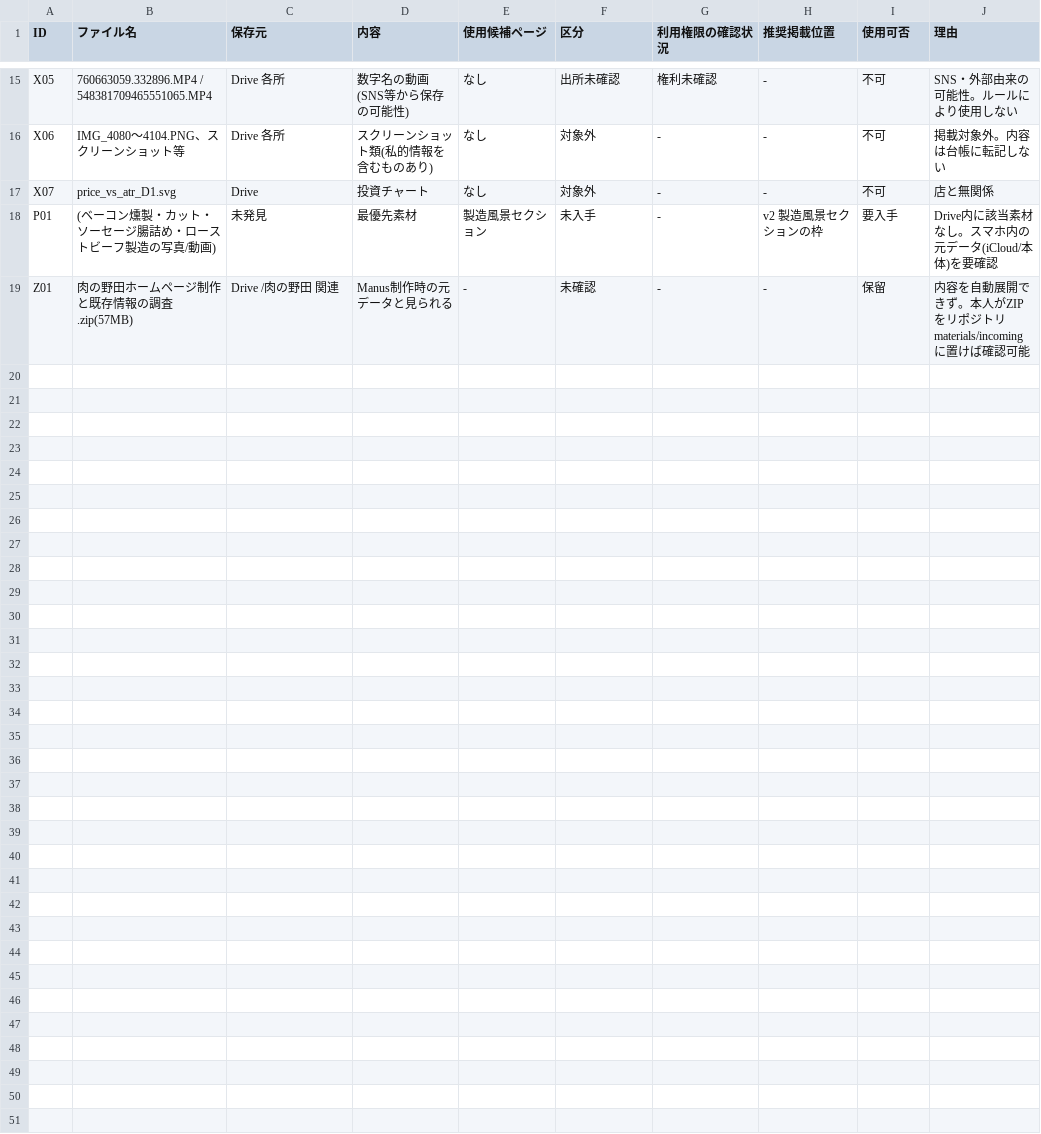
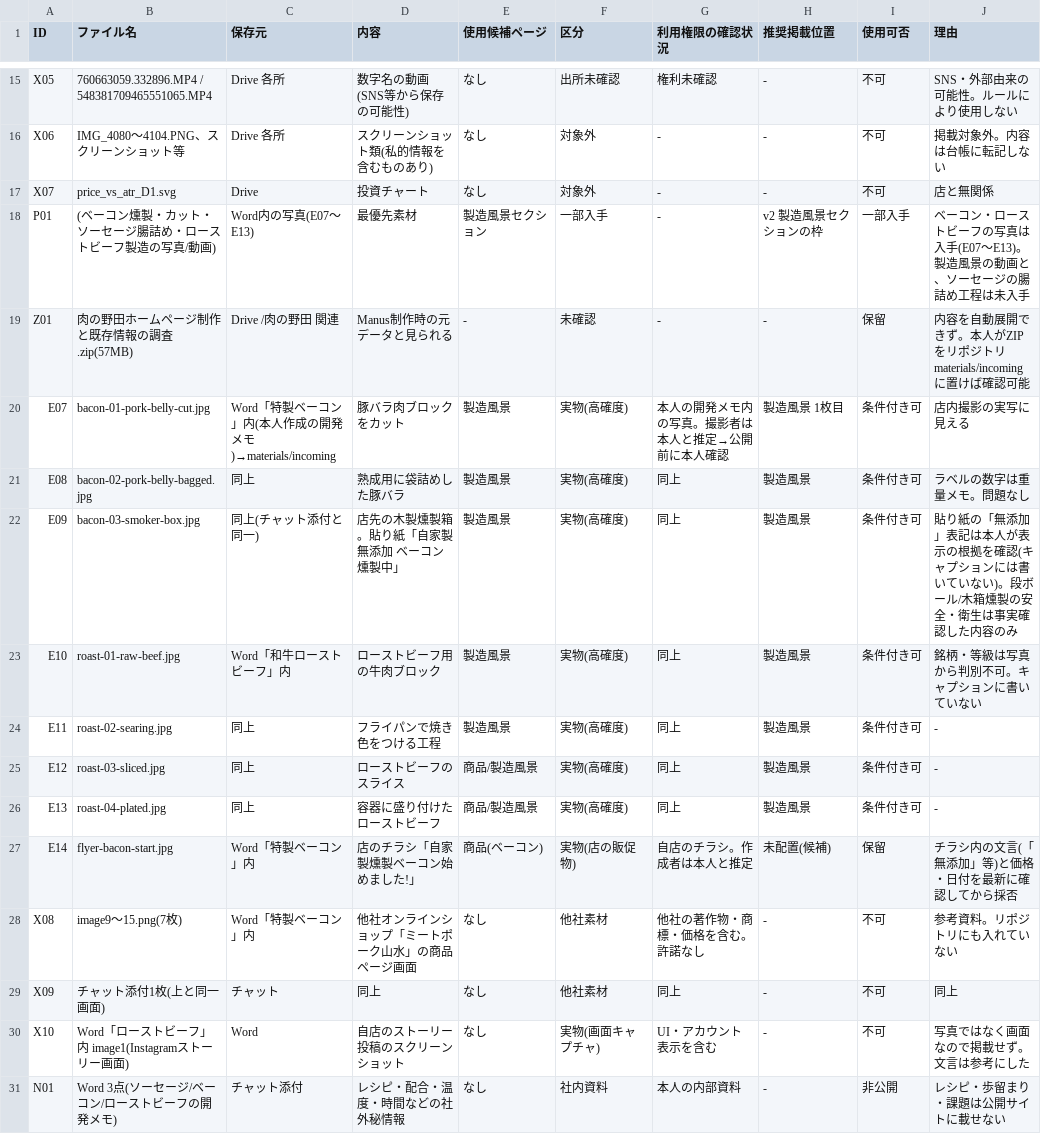
Before and after one commit to naokiyoko1234-art/niku-no-noda, a CSV file: materials/ledger.csv, drawn as a sheet; only a part is shown, gaps mark what is left out.

```diff
--- a/materials/ledger.csv
+++ b/materials/ledger.csv
@@ -17,3 +17,15 @@ X06,IMG_4080〜4104.PNG、スクリーンショット等,Drive 各所,スクリ
 X07,price_vs_atr_D1.svg,Drive,投資チャート,なし,対象外,-,-,不可,店と無関係
-P01,(ベーコン燻製・カット・ソーセージ腸詰め・ローストビーフ製造の写真/動画),未発見,最優先素材,製造風景セクション,未入手,-,v2 製造風景セクションの枠,要入手,Drive内に該当素材なし。スマホ内の元データ(iCloud/本体)を要確認
+P01,(ベーコン燻製・カット・ソーセージ腸詰め・ローストビーフ製造の写真/動画),Word内の写真(E07〜E13),最優先素材,製造風景セクション,一部入手,-,v2 製造風景セクションの枠,一部入手,ベーコン・ローストビーフの写真は入手(E07〜E13)。製造風景の動画と、ソーセージの腸詰め工程は未入手
 Z01,肉の野田ホームページ制作と既存情報の調査.zip(57MB),Drive /肉の野田 関連,Manus制作時の元データと見られる,-,未確認,-,-,保留,内容を自動展開できず。本人がZIPをリポジトリ materials/incoming に置けば確認可能
+E07,bacon-01-pork-belly-cut.jpg,Word「特製ベーコン」内(本人作成の開発メモ)→materials/incoming,豚バラ肉ブロックをカット,製造風景,実物(高確度),本人の開発メモ内の写真。撮影者は本人と推定→公開前に本人確認,製造風景 1枚目,条件付き可,店内撮影の実写に見える
+E08,bacon-02-pork-belly-bagged.jpg,同上,熟成用に袋詰めした豚バラ,製造風景,実物(高確度),同上,製造風景,条件付き可,ラベルの数字は重量メモ。問題なし
+E09,bacon-03-smoker-box.jpg,同上(チャット添付と同一),店先の木製燻製箱。貼り紙「自家製 無添加 ベーコン 燻製中」,製造風景,実物(高確度),同上,製造風景,条件付き可,貼り紙の「無添加」表記は本人が表示の根拠を確認(キャプションには書いていない)。段ボール/木箱燻製の安全・衛生は事実確認した内容のみ
+E10,roast-01-raw-beef.jpg,Word「和牛ローストビーフ」内,ローストビーフ用の牛肉ブロック,製造風景,実物(高確度),同上,製造風景,条件付き可,銘柄・等級は写真から判別不可。キャプションに書いていない
+E11,roast-02-searing.jpg,同上,フライパンで焼き色をつける工程,製造風景,実物(高確度),同上,製造風景,条件付き可,-
+E12,roast-03-sliced.jpg,同上,ローストビーフのスライス,商品/製造風景,実物(高確度),同上,製造風景,条件付き可,-
+E13,roast-04-plated.jpg,同上,容器に盛り付けたローストビーフ,商品/製造風景,実物(高確度),同上,製造風景,条件付き可,-
+E14,flyer-bacon-start.jpg,Word「特製ベーコン」内,店のチラシ「自家製燻製ベーコン始めました!」,商品(ベーコン),実物(店の販促物),自店のチラシ。作成者は本人と推定,未配置(候補),保留,チラシ内の文言(「無添加」等)と価格・日付を最新に確認してから採否
+X08,image9〜15.png(7枚),Word「特製ベーコン」内,他社オンラインショップ「ミートポーク山水」の商品ページ画面,なし,他社素材,他社の著作物・商標・価格を含む。許諾なし,-,不可,参考資料。リポジトリにも入れていない
+X09,チャット添付1枚(上と同一画面),チャット,同上,なし,他社素材,同上,-,不可,同上
+X10,Word「ローストビーフ」内 image1(Instagramストーリー画面),Word,自店のストーリー投稿のスクリーンショット,なし,実物(画面キャプチャ),UI・アカウント表示を含む,-,不可,写真ではなく画面なので掲載せず。文言は参考にした
+N01,Word 3点(ソーセージ/ベーコン/ローストビーフの開発メモ),チャット添付,レシピ・配合・温度・時間などの社外秘情報,なし,社内資料,本人の内部資料,-,非公開,レシピ・歩留まり・課題は公開サイトに載せない
```
Also changed, not shown: 19 other files.
